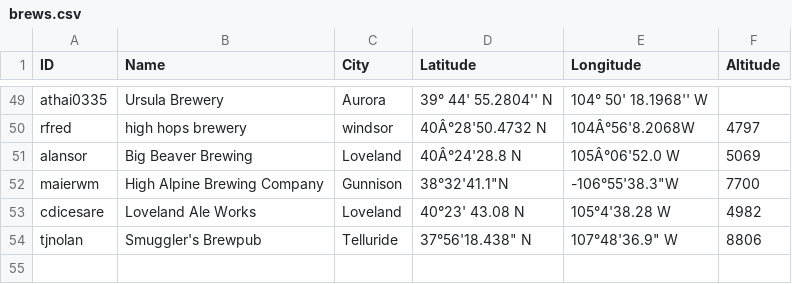
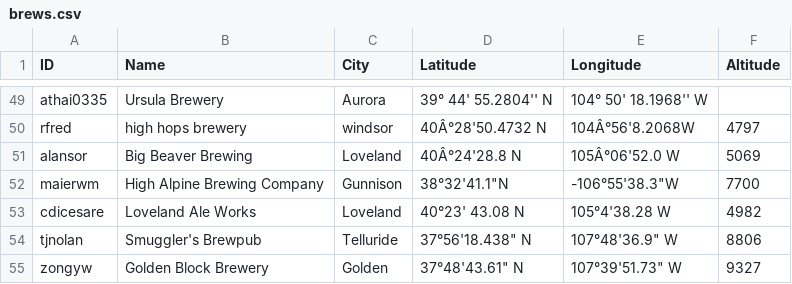
Before and after one commit to csu2017sp314/class, a CSV file: brews.csv, drawn as a sheet; only a part is shown, gaps mark what is left out.

Commit message:
Update brews.csv

```diff
--- a/brews.csv
+++ b/brews.csv
@@ -54 +54,2 @@ cdicesare, Loveland Ale Works, Loveland, 40°23' 43.08 N, 105°4'38.28 W, 4982
 tjnolan, Smuggler's Brewpub, Telluride, 37°56'18.438" N, 107°48'36.9" W, 8806
+zongyw, Golden Block Brewery, Golden, 37°48'43.61" N, 107°39'51.73" W, 9327
```
